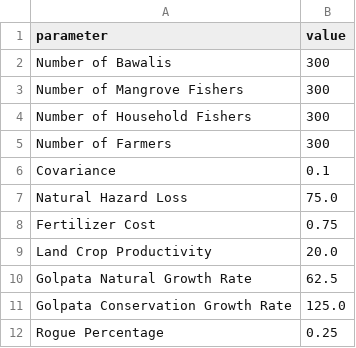
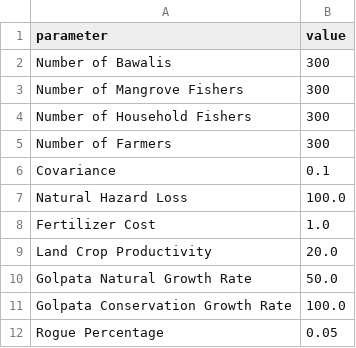
Before and after one commit to aaniksahaa/Mesa-Mangrove, a CSV file: Codebase/main/statistics/previous_run/input_parameters.csv, drawn as a sheet.

```diff
--- a/Codebase/main/statistics/previous_run/input_parameters.csv
+++ b/Codebase/main/statistics/previous_run/input_parameters.csv
@@ -6,7 +6,7 @@ Number of Farmers,300
 Covariance,0.1
-Natural Hazard Loss,75.0
-Fertilizer Cost,0.75
+Natural Hazard Loss,100.0
+Fertilizer Cost,1.0
 Land Crop Productivity,20.0
-Golpata Natural Growth Rate,62.5
-Golpata Conservation Growth Rate,125.0
-Rogue Percentage,0.25
+Golpata Natural Growth Rate,50.0
+Golpata Conservation Growth Rate,100.0
+Rogue Percentage,0.05
```
Also changed, not shown: Codebase/main/statistics/current_run/input_parameters.csv, 16 other files.
